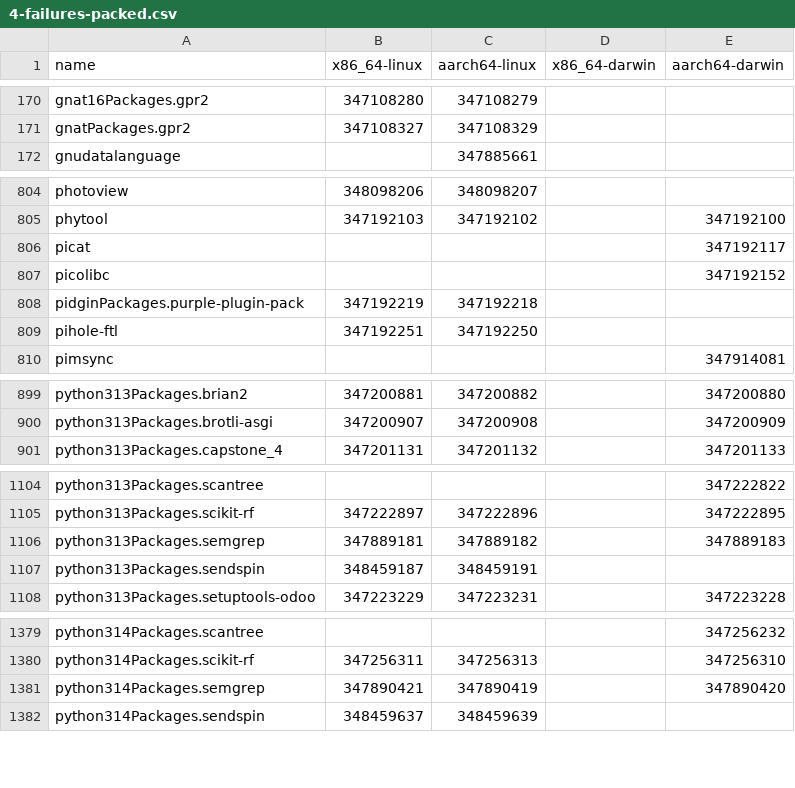
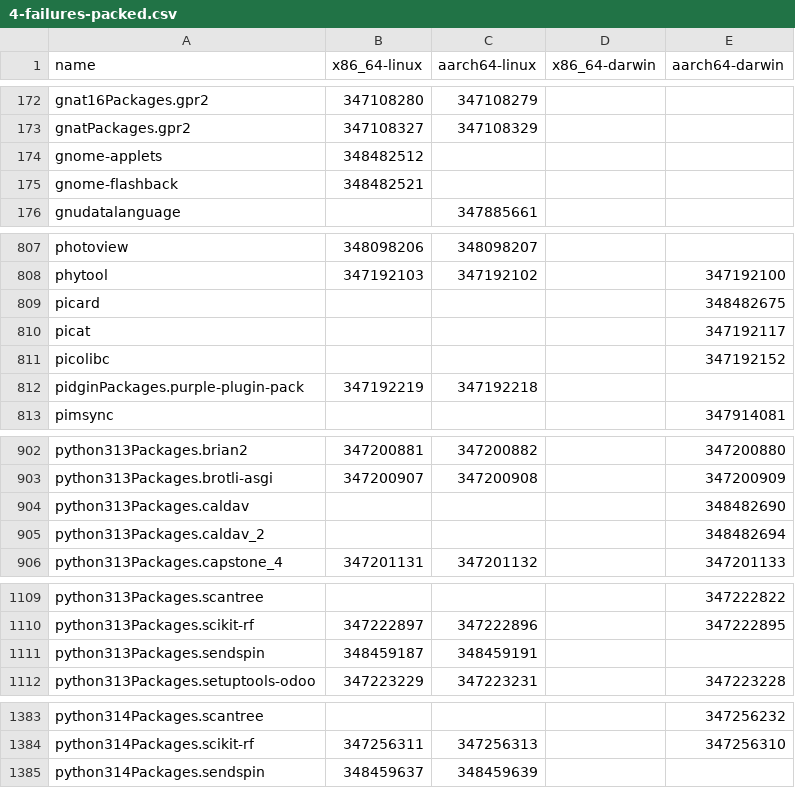
Before and after one commit to Sigmanificient/nixpkgs-failure-notify, a CSV file: results/trunk/4-failures-packed.csv, drawn as a sheet; only a part is shown, gaps mark what is left out; removed rows and columns are numbered as before the commit, all else as after; the diff covers the shown part only; the diff names each change by its address in the sheet, - before the commit and + after, or states it on an @@ line.

```diff
--- a/results/trunk/4-failures-packed.csv
+++ b/results/trunk/4-failures-packed.csv
+row 174: gnome-applets | 348482512
+row 175: gnome-flashback | 348482521
+row 809: picard |  |  |  | 348482675
-row 809: pihole-ftl | 347192251 | 347192250
+row 904: python313Packages.caldav |  |  |  | 348482690
+row 905: python313Packages.caldav_2 |  |  |  | 348482694
-row 1106: python313Packages.semgrep | 347889181 | 347889182 |  | 347889183
-row 1381: python314Packages.semgrep | 347890421 | 347890419 |  | 347890420
```
Also changed, not shown: 2 added rows, 4 removed rows and 3 edited cells elsewhere in this file, results/staging-next/2-failures.csv, results/staging-next/3-failures-aarch64-linux.csv, 11 other files.
